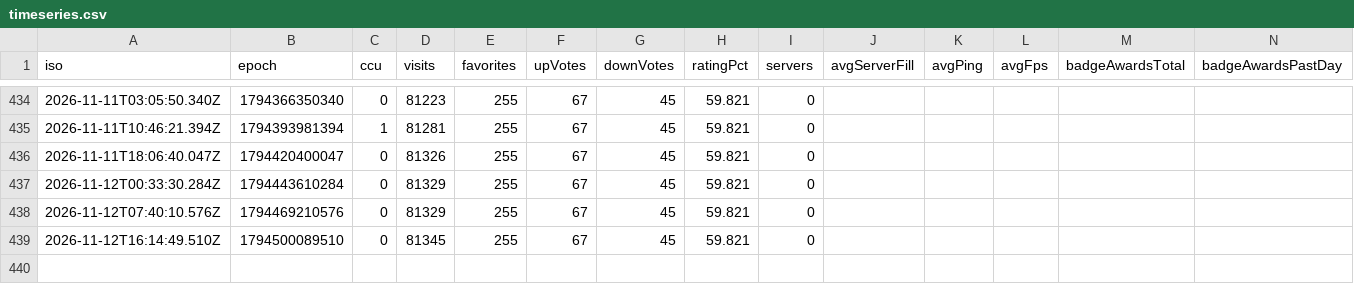
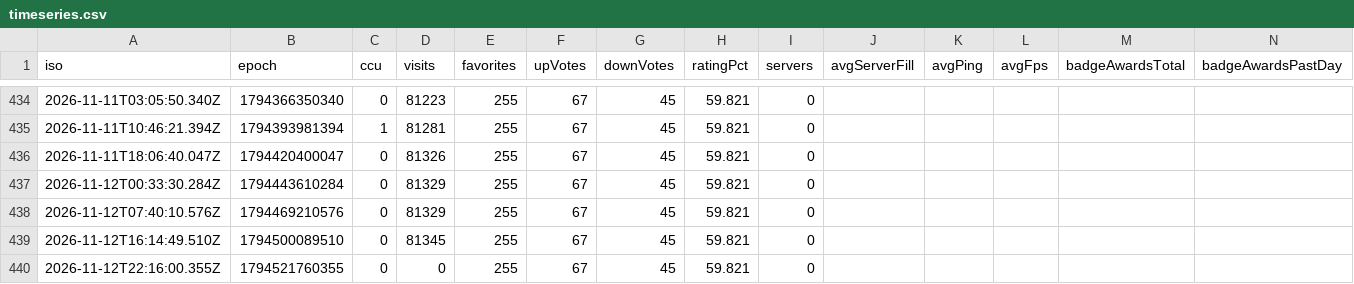
Before and after one commit to sapkotak2/sellwater-tracker, a CSV file: data/timeseries.csv, drawn as a sheet; only a part is shown, gaps mark what is left out.

```diff
--- a/data/timeseries.csv
+++ b/data/timeseries.csv
@@ -439 +439,2 @@ iso,epoch,ccu,visits,favorites,upVotes,downVotes,ratingPct,servers,avgServerFill
 2026-11-12T16:14:49.510Z,1794500089510,0,81345,255,67,45,59.821,0,,,,,
+2026-11-12T22:16:00.355Z,1794521760355,0,0,255,67,45,59.821,0,,,,,
```
Also changed, not shown: data/competitors/6783518913.csv, 7 other files.
